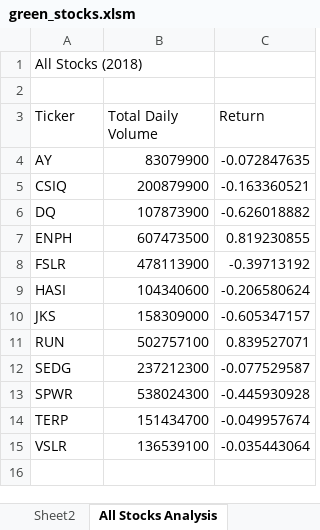
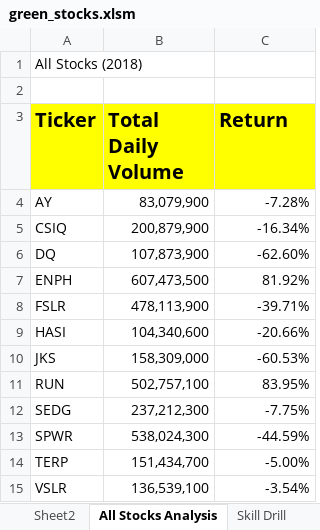
Before and after one commit to kristenhc/stock--analysis, an Excel workbook: green_stocks.xlsm, sheet All Stocks Analysis, drawn as a sheet; values as stored, in another font and other column widths than the file's, no borders; the diff names each change by its address in the sheet, - before the commit and + after, or states it on an @@ line.

Commit message:
Added formatting

```diff
--- a/green_stocks.xlsm (sheet All Stocks Analysis)
+++ b/green_stocks.xlsm (sheet All Stocks Analysis)
@@ A3:C3 fill: none → #FFFF00, bold: off → on, text size: larger @@
-B4 (Total Daily Volume): 83079900
+B4 (Total Daily Volume): 83,079,900
-C4 (Return): -0.072847635
+C4 (Return): -7.28%
-B5 (Total Daily Volume): 200879900
+B5 (Total Daily Volume): 200,879,900
-C5 (Return): -0.163360521
+C5 (Return): -16.34%
-B6 (Total Daily Volume): 107873900
+B6 (Total Daily Volume): 107,873,900
-C6 (Return): -0.626018882
+C6 (Return): -62.60%
-B7 (Total Daily Volume): 607473500
+B7 (Total Daily Volume): 607,473,500
-C7 (Return): 0.819230855
+C7 (Return): 81.92%
-B8 (Total Daily Volume): 478113900
+B8 (Total Daily Volume): 478,113,900
-C8 (Return): -0.39713192
+C8 (Return): -39.71%
-B9 (Total Daily Volume): 104340600
+B9 (Total Daily Volume): 104,340,600
-C9 (Return): -0.206580624
+C9 (Return): -20.66%
-B10 (Total Daily Volume): 158309000
+B10 (Total Daily Volume): 158,309,000
-C10 (Return): -0.605347157
+C10 (Return): -60.53%
-B11 (Total Daily Volume): 502757100
+B11 (Total Daily Volume): 502,757,100
-C11 (Return): 0.839527071
+C11 (Return): 83.95%
-B12 (Total Daily Volume): 237212300
+B12 (Total Daily Volume): 237,212,300
-C12 (Return): -0.077529587
+C12 (Return): -7.75%
-B13 (Total Daily Volume): 538024300
+B13 (Total Daily Volume): 538,024,300
-C13 (Return): -0.445930928
+C13 (Return): -44.59%
-B14 (Total Daily Volume): 151434700
+B14 (Total Daily Volume): 151,434,700
-C14 (Return): -0.049957674
+C14 (Return): -5.00%
-B15 (Total Daily Volume): 136539100
+B15 (Total Daily Volume): 136,539,100
-C15 (Return): -0.035443064
+C15 (Return): -3.54%
```
Also changed, not shown: other sheet tabs.
